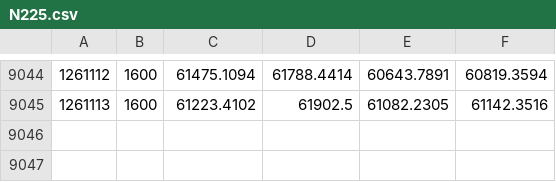
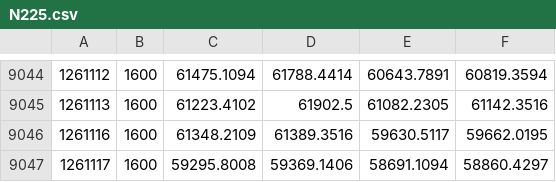
Before and after one commit to Vallentinn/quotes, a CSV file: quotes/N225.csv, drawn as a sheet; only a part is shown, gaps mark what is left out.

```diff
--- a/quotes/N225.csv
+++ b/quotes/N225.csv
@@ -9045 +9045,3 @@
 1261113,1600,61223.4102,61902.5,61082.2305,61142.3516
+1261116,1600,61348.2109,61389.3516,59630.5117,59662.0195
+1261117,1600,59295.8008,59369.1406,58691.1094,58860.4297
```
Also changed, not shown: quotes/DAX.csv, quotes/EEM.csv, 10 other files.
